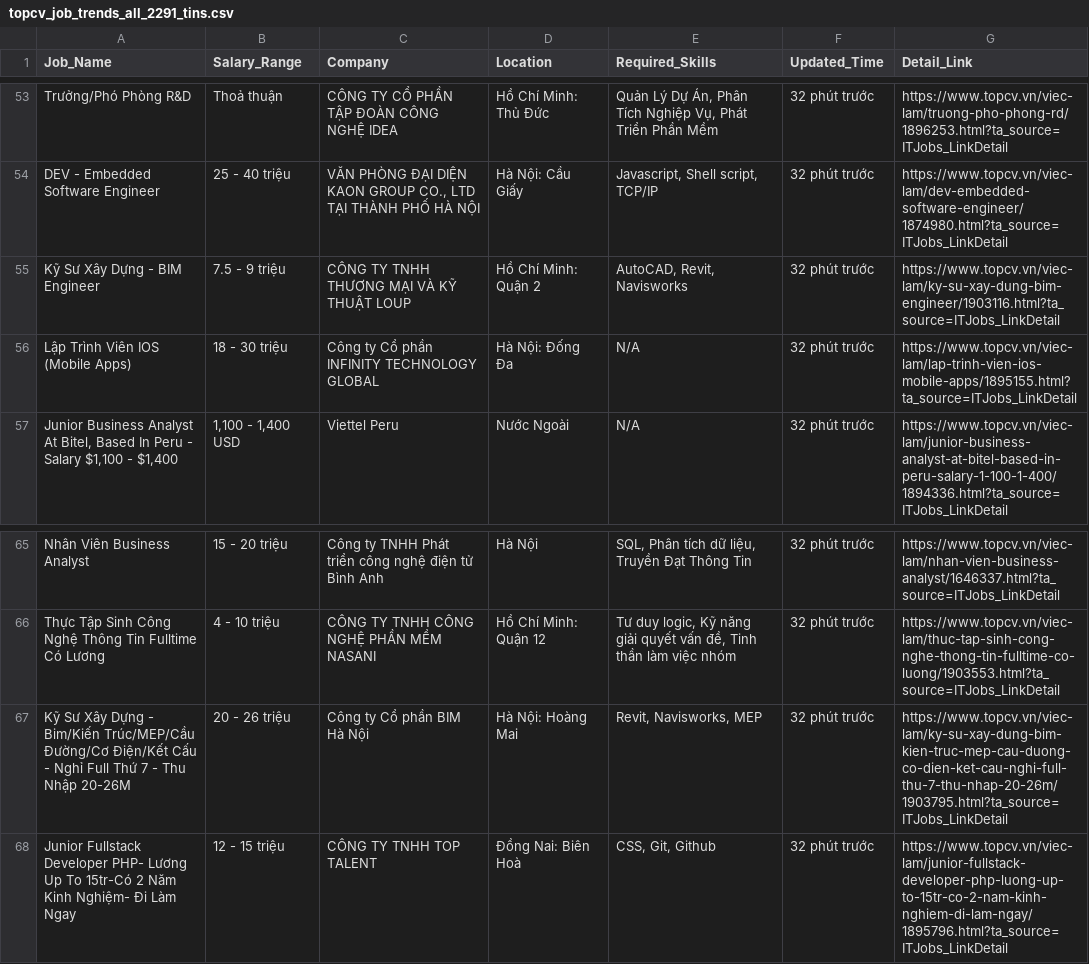
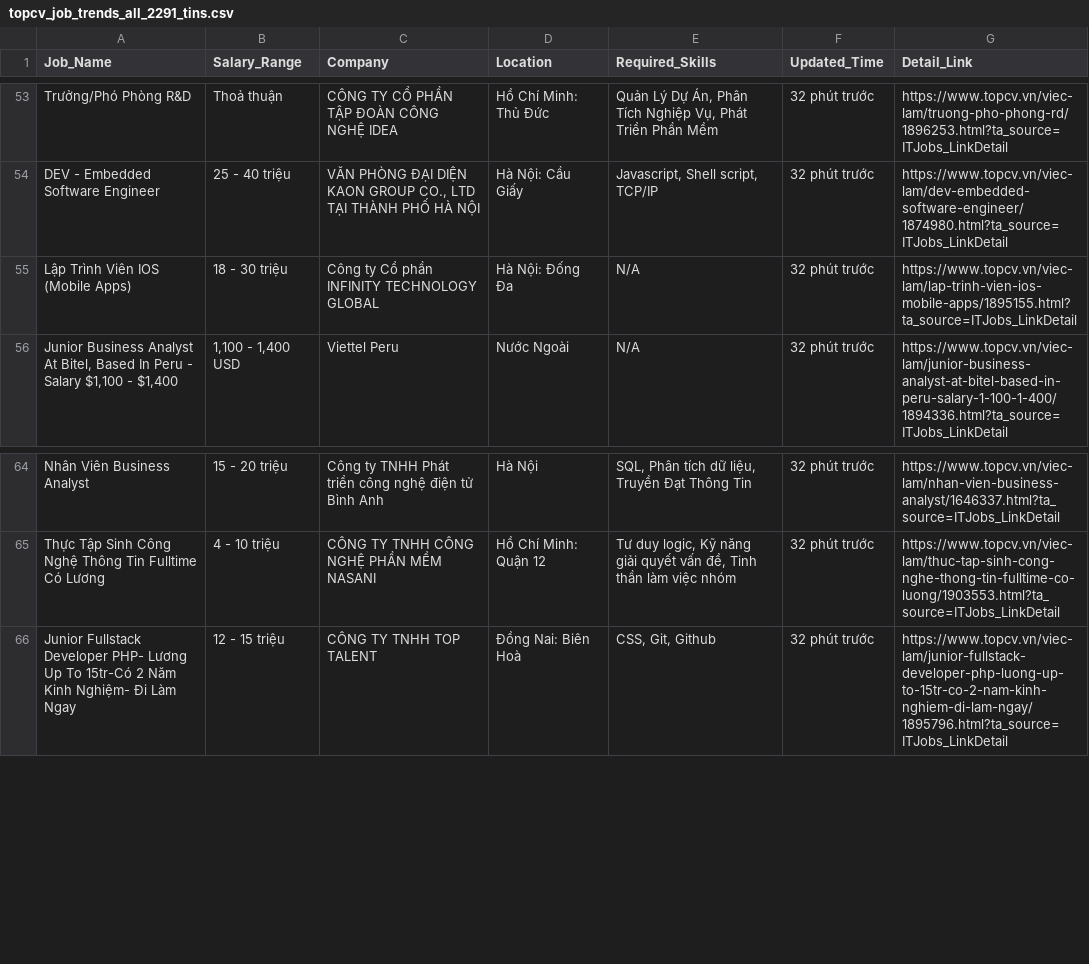
Before and after one commit to DanhTrannn/BigData, a CSV file: data/topcv_job_trends_all_2291_tins.csv, drawn as a sheet; only a part is shown, gaps mark what is left out.

Commit message:
clean data_job

```diff
--- a/data/topcv_job_trends_all_2291_tins.csv
+++ b/data/topcv_job_trends_all_2291_tins.csv
@@ -54,3 +54,2 @@ Trưởng/Phó Phòng R&D,Thoả thuận,CÔNG TY CỔ PHẦN TẬP ĐOÀN CÔNG
 DEV - Embedded Software Engineer,25 - 40 triệu,"VĂN PHÒNG ĐẠI DIỆN KAON GROUP CO., LTD TẠI THÀNH PHỐ HÀ NỘI",Hà Nội: Cầu Giấy,"Javascript, Shell script, TCP/IP",32 phút trước,https://www.topcv.vn/viec-lam/dev-embedded-software-engineer/1874980.html?ta_source=ITJobs_LinkDetail
-Kỹ Sư Xây Dựng - BIM Engineer,7.5 - 9 triệu,CÔNG TY TNHH THƯƠNG MẠI VÀ KỸ THUẬT LOUP,Hồ Chí Minh: Quận 2,"AutoCAD, Revit, Navisworks",32 phút trước,https://www.topcv.vn/viec-lam/ky-su-xay-dung-bim-engineer/1903116.html?ta_source=ITJobs_LinkDetail
 Lập Trình Viên IOS (Mobile Apps),18 - 30 triệu,Công ty Cổ phần INFINITY TECHNOLOGY GLOBAL,Hà Nội: Đống Đa,N/A,32 phút trước,https://www.topcv.vn/viec-lam/lap-trinh-vien-ios-mobile-apps/1895155.html?ta_source=ITJobs_LinkDetail
@@ -66,3 +65,2 @@ Nhân Viên Business Analyst,15 - 20 triệu,Công ty TNHH Phát triển công n
 Thực Tập Sinh Công Nghệ Thông Tin Fulltime Có Lương,4 - 10 triệu,CÔNG TY TNHH CÔNG NGHỆ PHẦN MỀM NASANI,Hồ Chí Minh: Quận 12,"Tư duy logic, Kỹ năng giải quyết vấn đề, Tinh thần làm việc nhóm",32 phút trước,https://www.topcv.vn/viec-lam/thuc-tap-sinh-cong-nghe-thong-tin-fulltime-co-luong/1903553.html?ta_source=ITJobs_LinkDetail
-Kỹ Sư Xây Dựng - Bim/Kiến Trúc/MEP/Cầu Đường/Cơ Điện/Kết Cấu - Nghỉ Full Thứ 7 - Thu Nhập 20-26M,20 - 26 triệu,Công ty Cổ phần BIM Hà Nội,Hà Nội: Hoàng Mai,"Revit, Navisworks, MEP",32 phút trước,https://www.topcv.vn/viec-lam/ky-su-xay-dung-bim-kien-truc-mep-cau-duong-co-dien-ket-cau-nghi-full-thu-7-thu-nhap-20-26m/1903795.html?ta_source=ITJobs_LinkDetail
 Junior Fullstack Developer PHP- Lương Up To 15tr-Có 2 Năm Kinh Nghiệm- Đi Làm Ngay,12 - 15 triệu,CÔNG TY TNHH TOP TALENT,Đồng Nai: Biên Hoà,"CSS, Git, Github",32 phút trước,https://www.topcv.vn/viec-lam/junior-fullstack-developer-php-luong-up-to-15tr-co-2-nam-kinh-nghiem-di-lam-ngay/1895796.html?ta_source=ITJobs_LinkDetail
```
Also changed, not shown: 2 other files.
